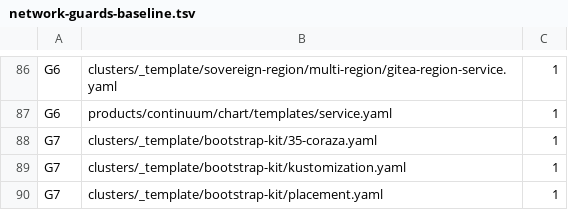
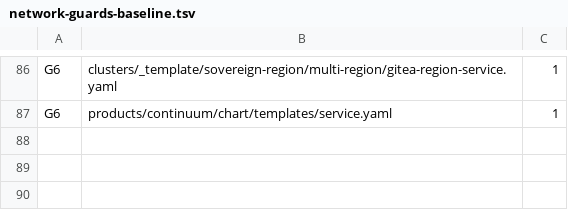
Before and after one commit to openova-io/openova, a TSV file: scripts/network-guards-baseline.tsv, drawn as a sheet; only a part is shown, gaps mark what is left out.

```diff
--- a/scripts/network-guards-baseline.tsv
+++ b/scripts/network-guards-baseline.tsv
@@ -87,4 +87 @@ G6	clusters/_template/sovereign-region/multi-region/gitea-region-service.yaml	1
 G6	products/continuum/chart/templates/service.yaml	1
-G7	clusters/_template/bootstrap-kit/35-coraza.yaml	1
-G7	clusters/_template/bootstrap-kit/kustomization.yaml	1
-G7	clusters/_template/bootstrap-kit/placement.yaml	1
```
Also changed, not shown: 46 other files.
